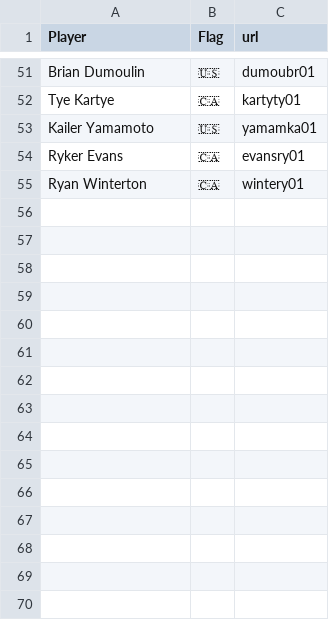
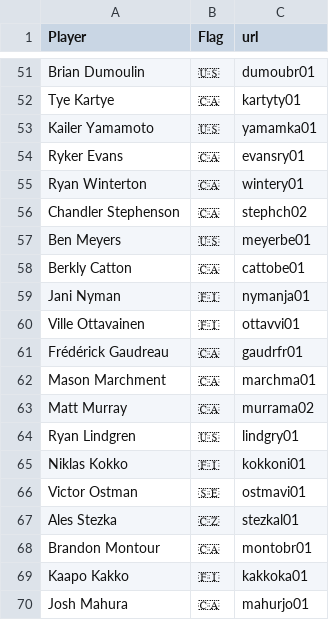
Before and after one commit to FrenchKheldar/kraken-charts, a CSV file: flags.csv, drawn as a sheet; only a part is shown, gaps mark what is left out; the diff names each change by its address in the sheet, - before the commit and + after, or states it on an @@ line.

```diff
--- a/flags.csv
+++ b/flags.csv
+row 56: Chandler Stephenson | 🇨🇦 | stephch02
+row 57: Ben Meyers | 🇺🇸 | meyerbe01
+row 58: Berkly Catton | 🇨🇦 | cattobe01
+row 59: Jani Nyman | 🇫🇮 | nymanja01
+row 60: Ville Ottavainen | 🇫🇮 | ottavvi01
+row 61: Frédérick Gaudreau | 🇨🇦 | gaudrfr01
+row 62: Mason Marchment | 🇨🇦 | marchma01
+row 63: Matt Murray | 🇨🇦 | murrama02
+row 64: Ryan Lindgren | 🇺🇸 | lindgry01
+row 65: Niklas Kokko | 🇫🇮 | kokkoni01
+row 66: Victor Ostman | 🇸🇪 | ostmavi01
+row 67: Ales Stezka | 🇨🇿 | stezkal01
+row 68: Brandon Montour | 🇨🇦 | montobr01
+row 69: Kaapo Kakko | 🇫🇮 | kakkoka01
+row 70: Josh Mahura | 🇨🇦 | mahurjo01
```
Also changed, not shown: goalies-2024-2025.csv, goalies-2025-2026.csv, 4 other files.
